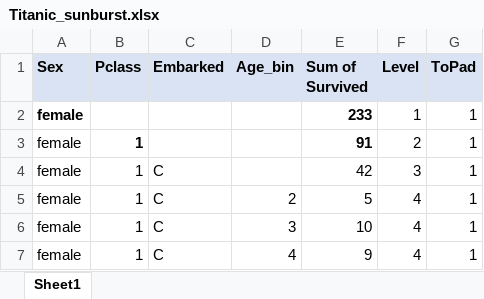
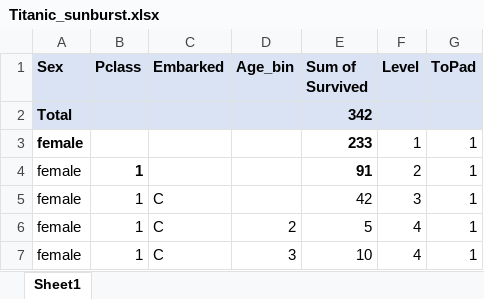
Before and after one commit to PrithviKamath/Data-Visualizations, an Excel workbook: Titanic Survisors with Tableau/Titanic_sunburst.xlsx, sheet Sheet1, drawn as a sheet; only a part is shown; the shorter side is filled out with more unchanged rows; values as stored, in another font and other column widths than the file's, no borders; the diff names each change by its address in the sheet, - before the commit and + after, or states it on an @@ line.

Commit message:
Tableau Visualizations

```diff
--- a/Titanic Survisors with Tableau/Titanic_sunburst.xlsx (sheet Sheet1)
+++ b/Titanic Survisors with Tableau/Titanic_sunburst.xlsx (sheet Sheet1)
+row 2: Total |  |  |  | 342
```
Also changed, not shown: 3 other files.
